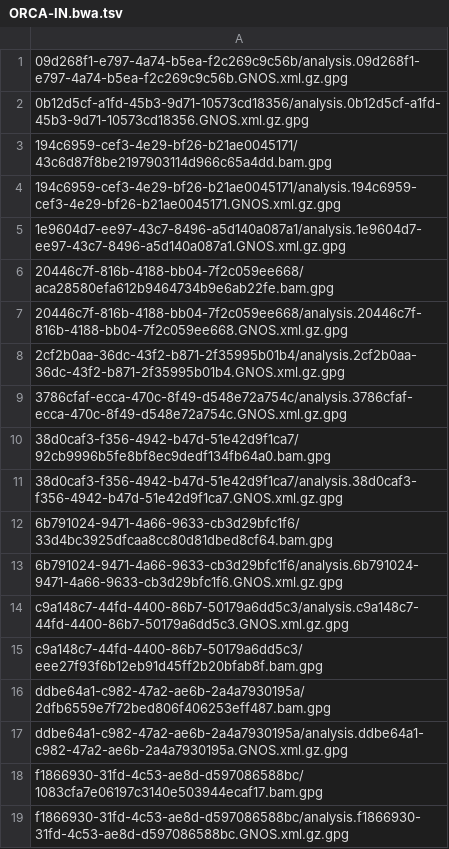
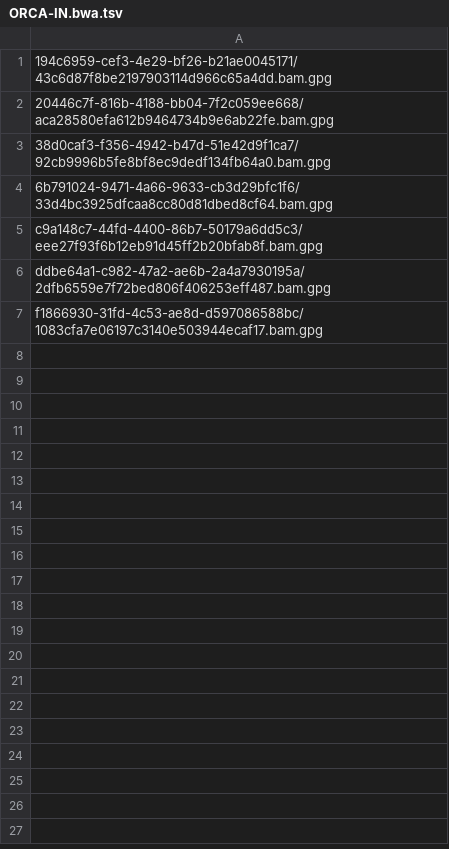
Before and after one commit to ICGC-TCGA-PanCancer/pcawg-ega-submission, a TSV file: file_info/bulk_report_of_files_missed_on_ftp_server/ORCA-IN.bwa.tsv, drawn as a sheet.

```diff
--- a/file_info/bulk_report_of_files_missed_on_ftp_server/ORCA-IN.bwa.tsv
+++ b/file_info/bulk_report_of_files_missed_on_ftp_server/ORCA-IN.bwa.tsv
@@ -1,19 +1,7 @@
-09d268f1-e797-4a74-b5ea-f2c269c9c56b/analysis.09d268f1-e797-4a74-b5ea-f2c269c9c56b.GNOS.xml.gz.gpg
-0b12d5cf-a1fd-45b3-9d71-10573cd18356/analysis.0b12d5cf-a1fd-45b3-9d71-10573cd18356.GNOS.xml.gz.gpg
 194c6959-cef3-4e29-bf26-b21ae0045171/43c6d87f8be2197903114d966c65a4dd.bam.gpg
-194c6959-cef3-4e29-bf26-b21ae0045171/analysis.194c6959-cef3-4e29-bf26-b21ae0045171.GNOS.xml.gz.gpg
-1e9604d7-ee97-43c7-8496-a5d140a087a1/analysis.1e9604d7-ee97-43c7-8496-a5d140a087a1.GNOS.xml.gz.gpg
 20446c7f-816b-4188-bb04-7f2c059ee668/aca28580efa612b9464734b9e6ab22fe.bam.gpg
-20446c7f-816b-4188-bb04-7f2c059ee668/analysis.20446c7f-816b-4188-bb04-7f2c059ee668.GNOS.xml.gz.gpg
-2cf2b0aa-36dc-43f2-b871-2f35995b01b4/analysis.2cf2b0aa-36dc-43f2-b871-2f35995b01b4.GNOS.xml.gz.gpg
-3786cfaf-ecca-470c-8f49-d548e72a754c/analysis.3786cfaf-ecca-470c-8f49-d548e72a754c.GNOS.xml.gz.gpg
 38d0caf3-f356-4942-b47d-51e42d9f1ca7/92cb9996b5fe8bf8ec9dedf134fb64a0.bam.gpg
-38d0caf3-f356-4942-b47d-51e42d9f1ca7/analysis.38d0caf3-f356-4942-b47d-51e42d9f1ca7.GNOS.xml.gz.gpg
 6b791024-9471-4a66-9633-cb3d29bfc1f6/33d4bc3925dfcaa8cc80d81dbed8cf64.bam.gpg
-6b791024-9471-4a66-9633-cb3d29bfc1f6/analysis.6b791024-9471-4a66-9633-cb3d29bfc1f6.GNOS.xml.gz.gpg
-c9a148c7-44fd-4400-86b7-50179a6dd5c3/analysis.c9a148c7-44fd-4400-86b7-50179a6dd5c3.GNOS.xml.gz.gpg
 c9a148c7-44fd-4400-86b7-50179a6dd5c3/eee27f93f6b12eb91d45ff2b20bfab8f.bam.gpg
 ddbe64a1-c982-47a2-ae6b-2a4a7930195a/2dfb6559e7f72bed806f406253eff487.bam.gpg
-ddbe64a1-c982-47a2-ae6b-2a4a7930195a/analysis.ddbe64a1-c982-47a2-ae6b-2a4a7930195a.GNOS.xml.gz.gpg
 f1866930-31fd-4c53-ae8d-d597086588bc/1083cfa7e06197c3140e503944ecaf17.bam.gpg
-f1866930-31fd-4c53-ae8d-d597086588bc/analysis.f1866930-31fd-4c53-ae8d-d597086588bc.GNOS.xml.gz.gpg
```
Also changed, not shown: file_info/bulk_report_of_files_missed_on_ftp_server/BRCA-UK.bwa.tsv, file_info/bulk_report_of_files_missed_on_ftp_server/BTCA-SG.bwa.tsv, 2 other files.
